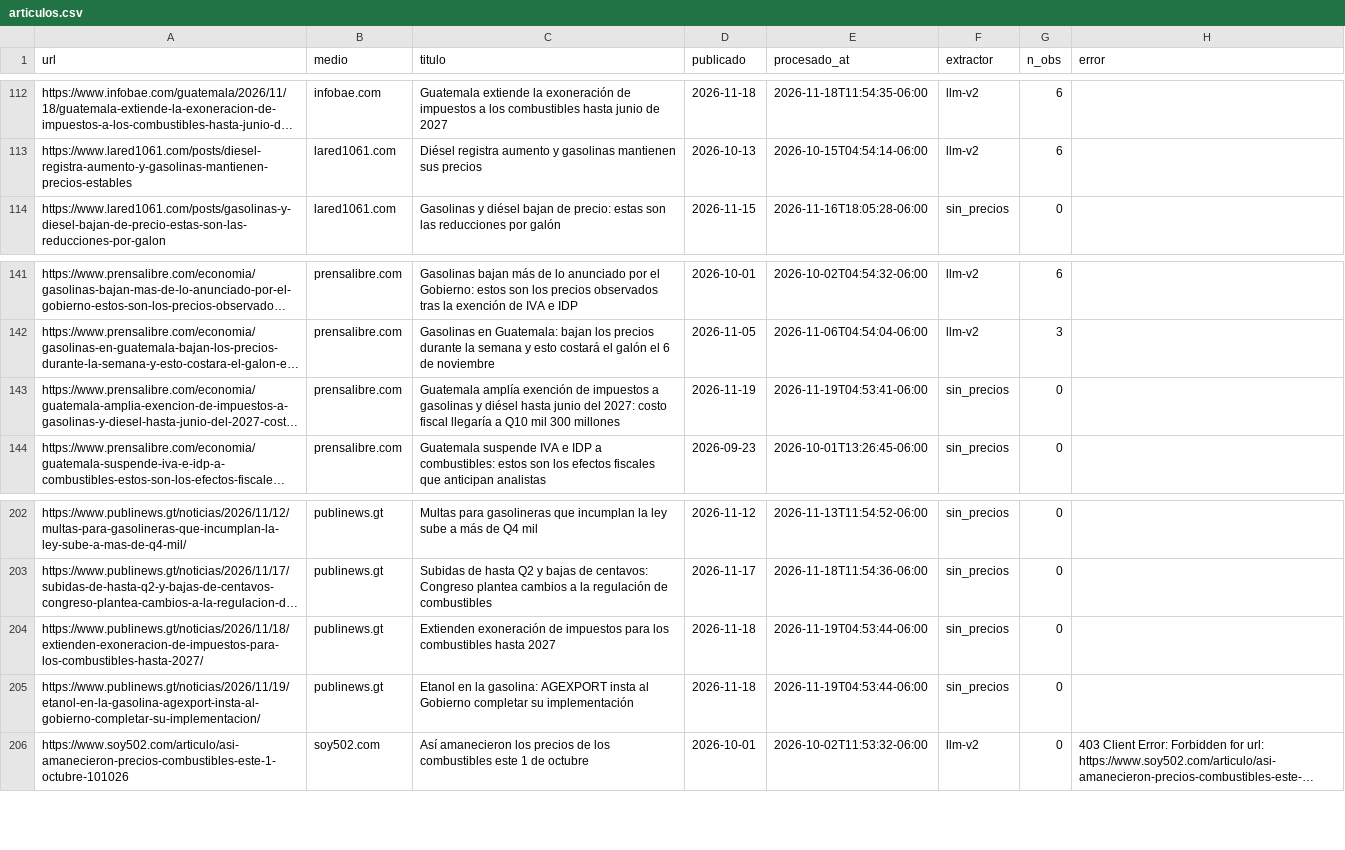
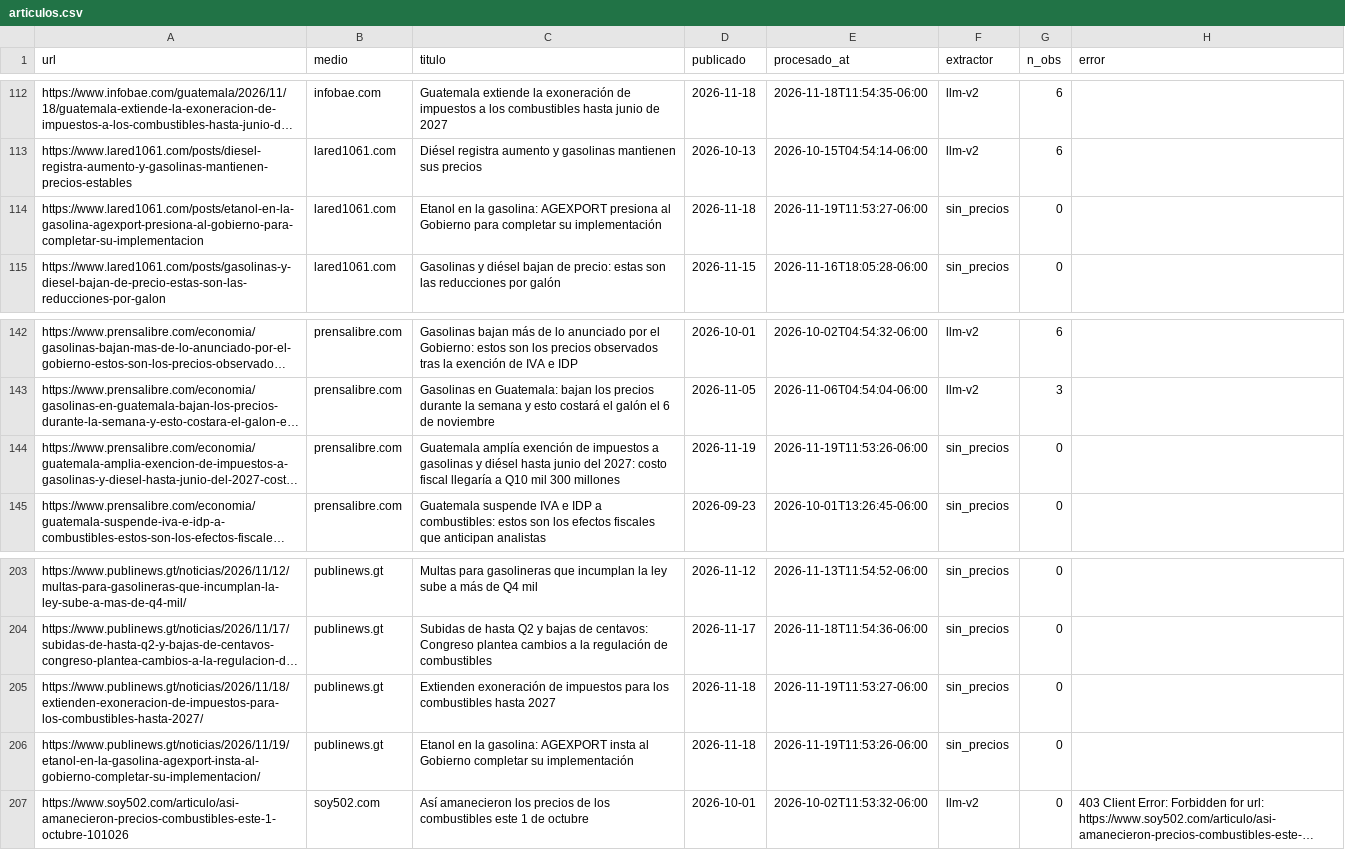
Before and after one commit to yartoorsdar/gasolina-gt, a CSV file: data/db/articulos.csv, drawn as a sheet; only a part is shown, gaps mark what is left out; long unchanged cells end in …; addresses are those after the commit; the diff names each change by its address in the sheet, - before the commit and + after, or states it on an @@ line.

```diff
--- a/data/db/articulos.csv
+++ b/data/db/articulos.csv
+row 114: https://www.lared1061.com/posts/etanol-en-la-gasolina-agexport-presiona-al-gobierno-para-completar-su-implementacion | lared1061.com | Etanol en la gasolina: AGEXPORT presiona al Gobierno para completar su implementación | 2026-11-18 | 2026-11-19T11:53:27-06:00 | sin_precios | 0
-E144 (procesado_at): 2026-11-19T04:53:41-06:00
+E144 (procesado_at): 2026-11-19T11:53:26-06:00
-E205 (procesado_at): 2026-11-19T04:53:44-06:00
+E205 (procesado_at): 2026-11-19T11:53:27-06:00
-E206 (procesado_at): 2026-11-19T04:53:44-06:00
+E206 (procesado_at): 2026-11-19T11:53:26-06:00
```
Also changed, not shown: data/db/wti.csv, 1 other file.
